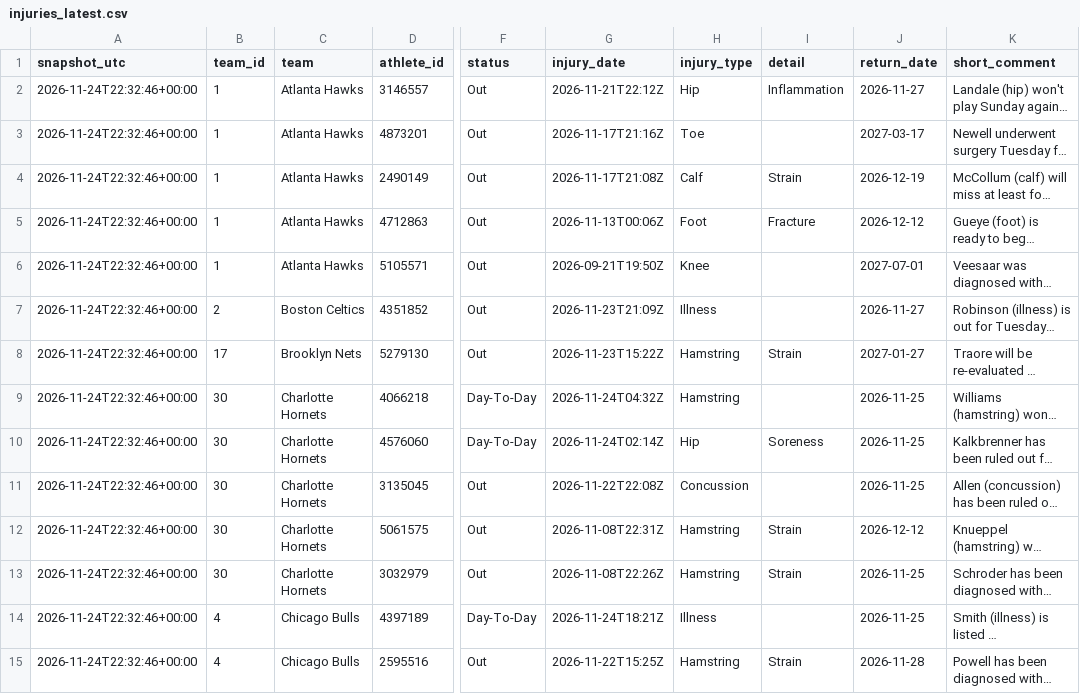
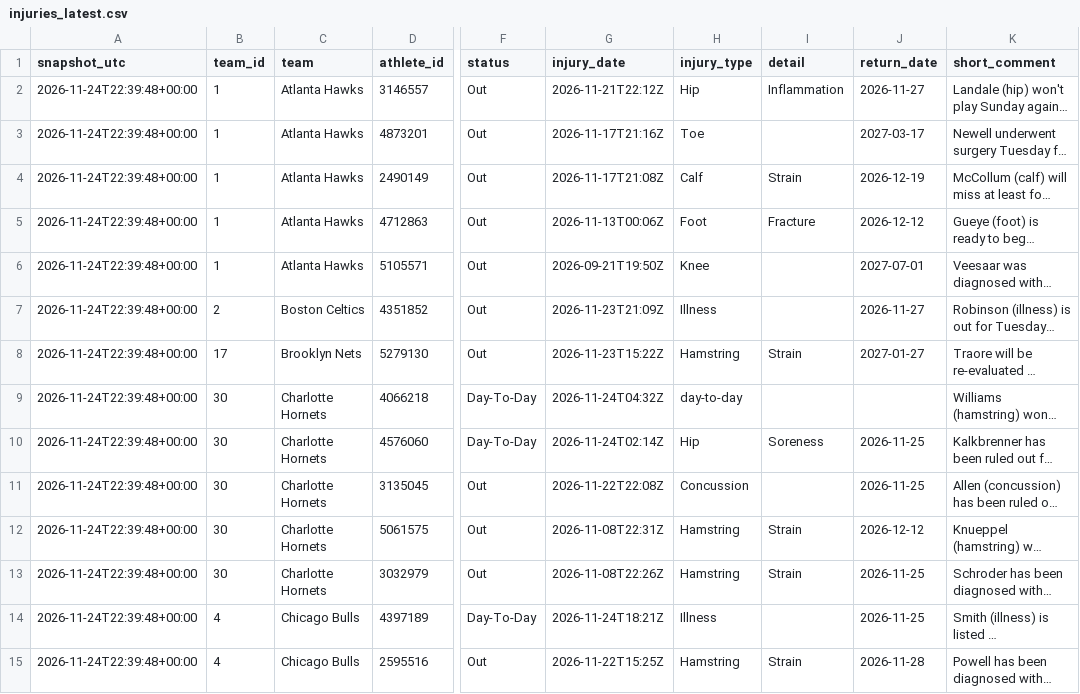
Before and after one commit to ryan7zoom/nba-props, a CSV file: data/injuries_latest.csv, drawn as a sheet; only a part is shown, gaps mark what is left out; long unchanged cells end in …; the diff covers the shown part only; the diff names each change by its address in the sheet, - before the commit and + after, or states it on an @@ line.

```diff
--- a/data/injuries_latest.csv
+++ b/data/injuries_latest.csv
-A2:A15 (snapshot_utc): 2026-11-24T22:32:46+00:00
+A2:A15 (snapshot_utc): 2026-11-24T22:39:48+00:00
-H9 (injury_type): Hamstring
+H9 (injury_type): day-to-day
-J9 (return_date): 2026-11-25
+J9 (return_date): (empty)
```
Also changed, not shown: 81 edited cells elsewhere in this file, data/minutes_projection.csv, data/picks_log.csv, 20 other files.
